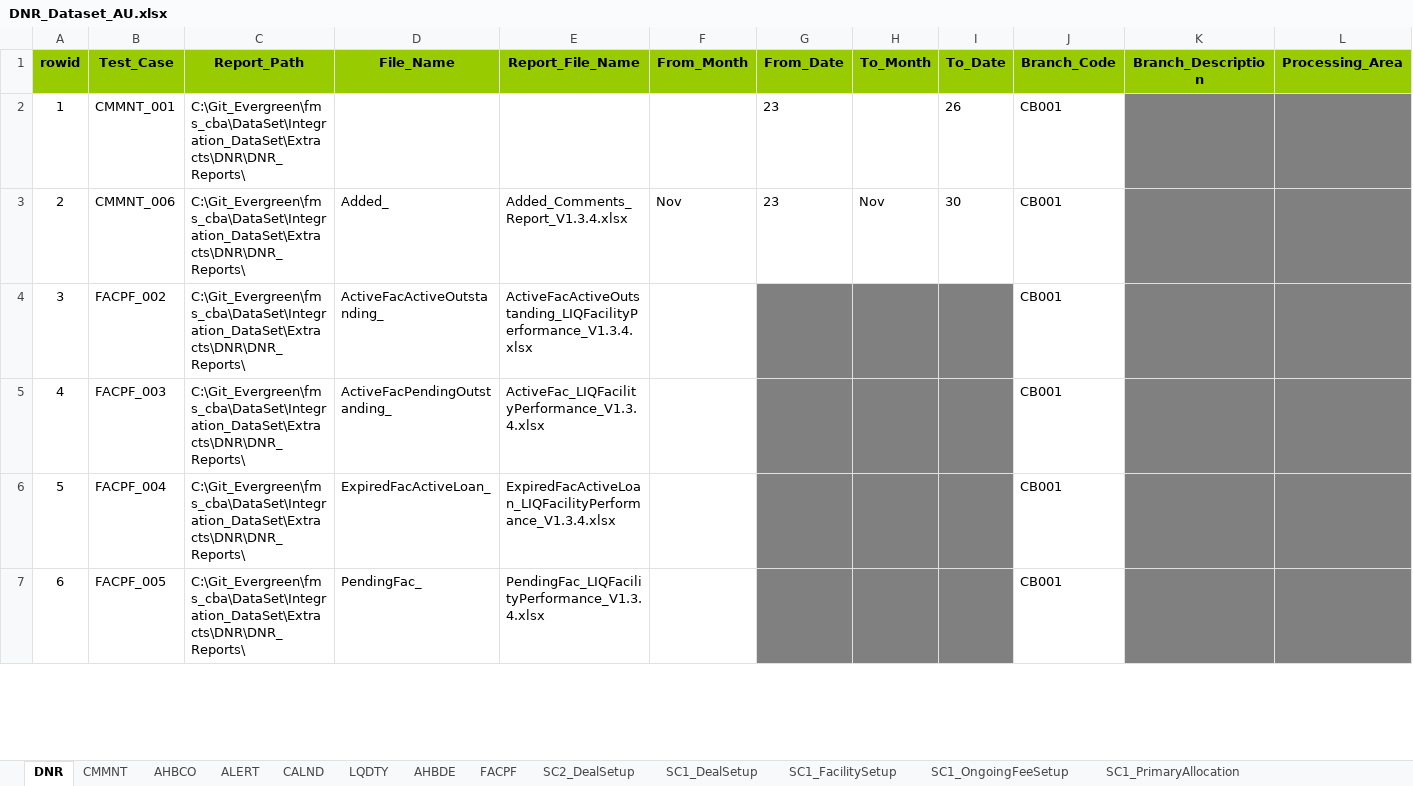
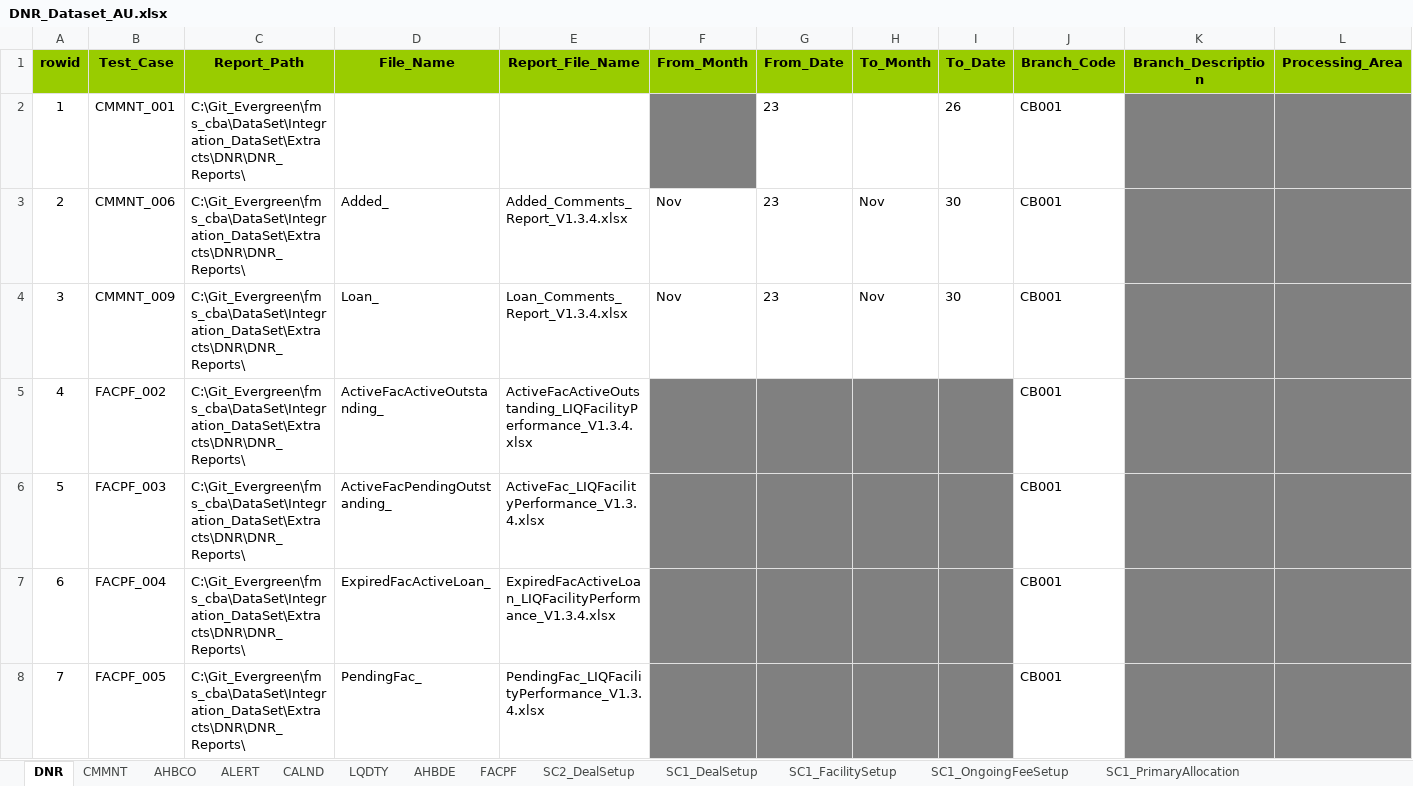
Before and after one commit to shirleenhong/automation-loan-application-cba, an Excel workbook: DataSet/Integration_DataSet/Extracts/DNR/DNR_Dataset_AU.xlsx, sheet DNR, drawn as a sheet; only a part is shown; values as stored, in another font and other column widths than the file's, no borders; addresses are those after the commit; rows hold the shown columns only; the diff covers the shown part only; the diff names each change by its address in the sheet, - before the commit and + after, or states it on an @@ line.

Commit message:
GDE-7962
- codes for Comment_009

```diff
--- a/DataSet/Integration_DataSet/Extracts/DNR/DNR_Dataset_AU.xlsx (sheet DNR)
+++ b/DataSet/Integration_DataSet/Extracts/DNR/DNR_Dataset_AU.xlsx (sheet DNR)
-F2 fill: none
+F2 fill: #808080
+row 4: 3 | CMMNT_009 | C:\Git_Evergreen\fms_cba\DataSet\Integration_DataSet\Extracts\DNR\DNR_Reports\ | Loan_ | Loan_Comments_Report_V1.3.4.xlsx | Nov | 23 | Nov | 30 | CB001
@@ column A (rowid) renumbered from row 5 down @@
-F5:F8 fill: none
+F5:F8 fill: #808080
```
Also changed, not shown: cell formats elsewhere in this sheet, sheet CMMNT, sheet ALERT, 5 other files.
